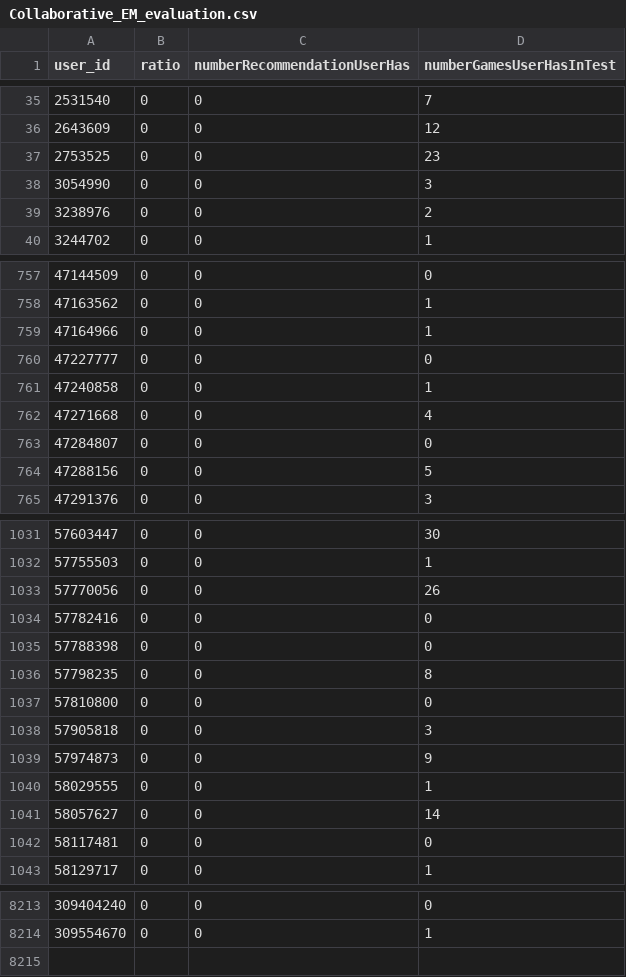
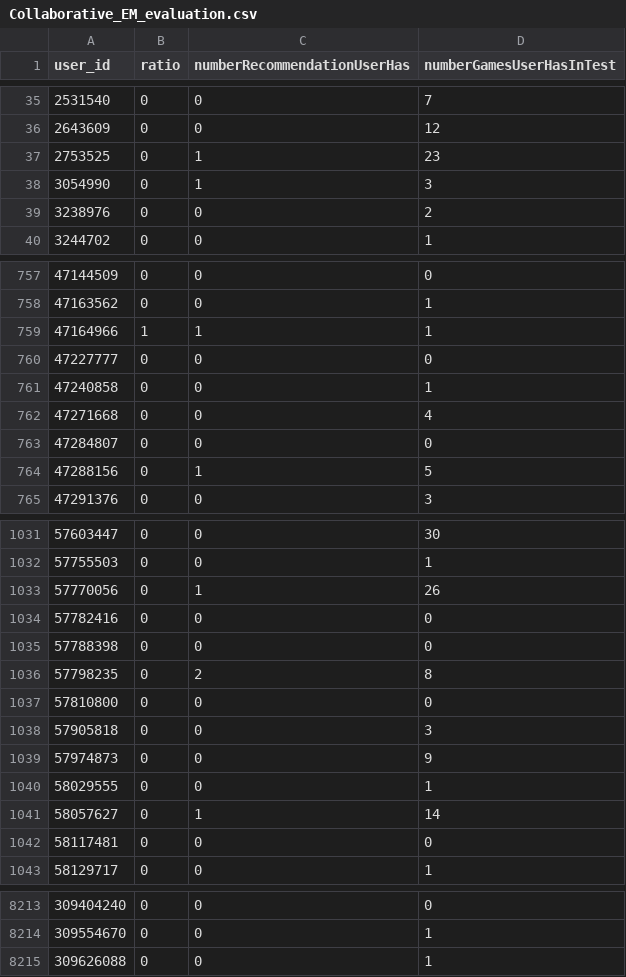
Before and after one commit to AudreyGermain/Game-Recommendation-System, a CSV file: data/evaluation_data/Collaborative_EM_evaluation.csv, drawn as a sheet; only a part is shown, gaps mark what is left out; the diff covers the shown part only.

Commit message:
fix bug in preprocessing, rerun content based algorithm and evaluation scripts and refactor evaluation to run it on everything at once

```diff
--- a/data/evaluation_data/Collaborative_EM_evaluation.csv
+++ b/data/evaluation_data/Collaborative_EM_evaluation.csv
@@ -36,4 +36,4 @@ user_id,ratio,numberRecommendationUserHas,numberGamesUserHasInTest
 2643609,0,0,12
-2753525,0,0,23
-3054990,0,0,3
+2753525,0,1,23
+3054990,0,1,3
 3238976,0,0,2
@@ -758,3 +758,3 @@ user_id,ratio,numberRecommendationUserHas,numberGamesUserHasInTest
 47163562,0,0,1
-47164966,0,0,1
+47164966,1,1,1
 47227777,0,0,0
@@ -763,3 +763,3 @@ user_id,ratio,numberRecommendationUserHas,numberGamesUserHasInTest
 47284807,0,0,0
-47288156,0,0,5
+47288156,0,1,5
 47291376,0,0,3
@@ -1032,6 +1032,6 @@ user_id,ratio,numberRecommendationUserHas,numberGamesUserHasInTest
 57755503,0,0,1
-57770056,0,0,26
+57770056,0,1,26
 57782416,0,0,0
 57788398,0,0,0
-57798235,0,0,8
+57798235,0,2,8
 57810800,0,0,0
@@ -1040,3 +1040,3 @@ user_id,ratio,numberRecommendationUserHas,numberGamesUserHasInTest
 58029555,0,0,1
-58057627,0,0,14
+58057627,0,1,14
 58117481,0,0,0
@@ -8214 +8214,2 @@ user_id,ratio,numberRecommendationUserHas,numberGamesUserHasInTest
 309554670,0,0,1
+309626088,0,0,1
```
Also changed, not shown: 158 edited cells elsewhere in this file, data/evaluation_data/Content_based_evaluation_genre.csv, data/evaluation_data/Content_based_evaluation_genre_popular_tags_developer.csv, 15 other files.
